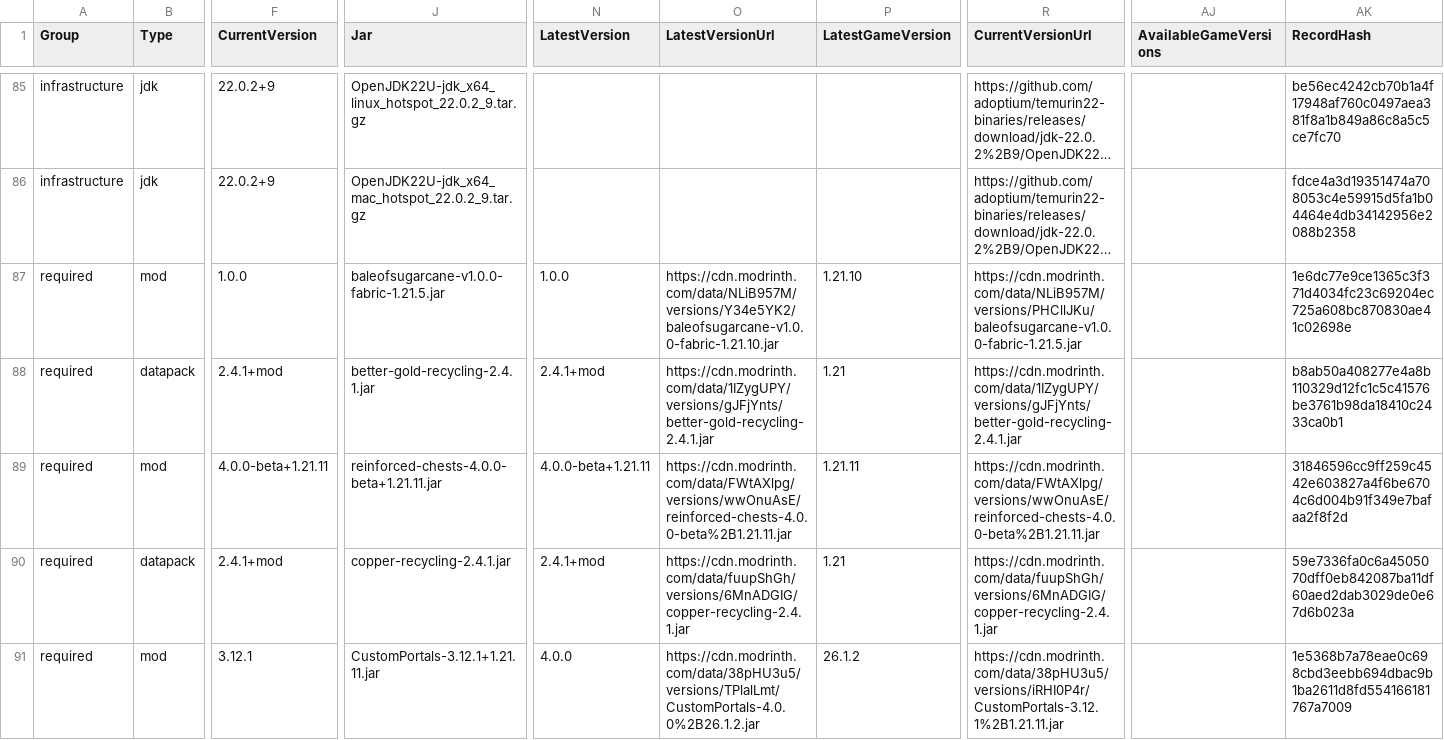
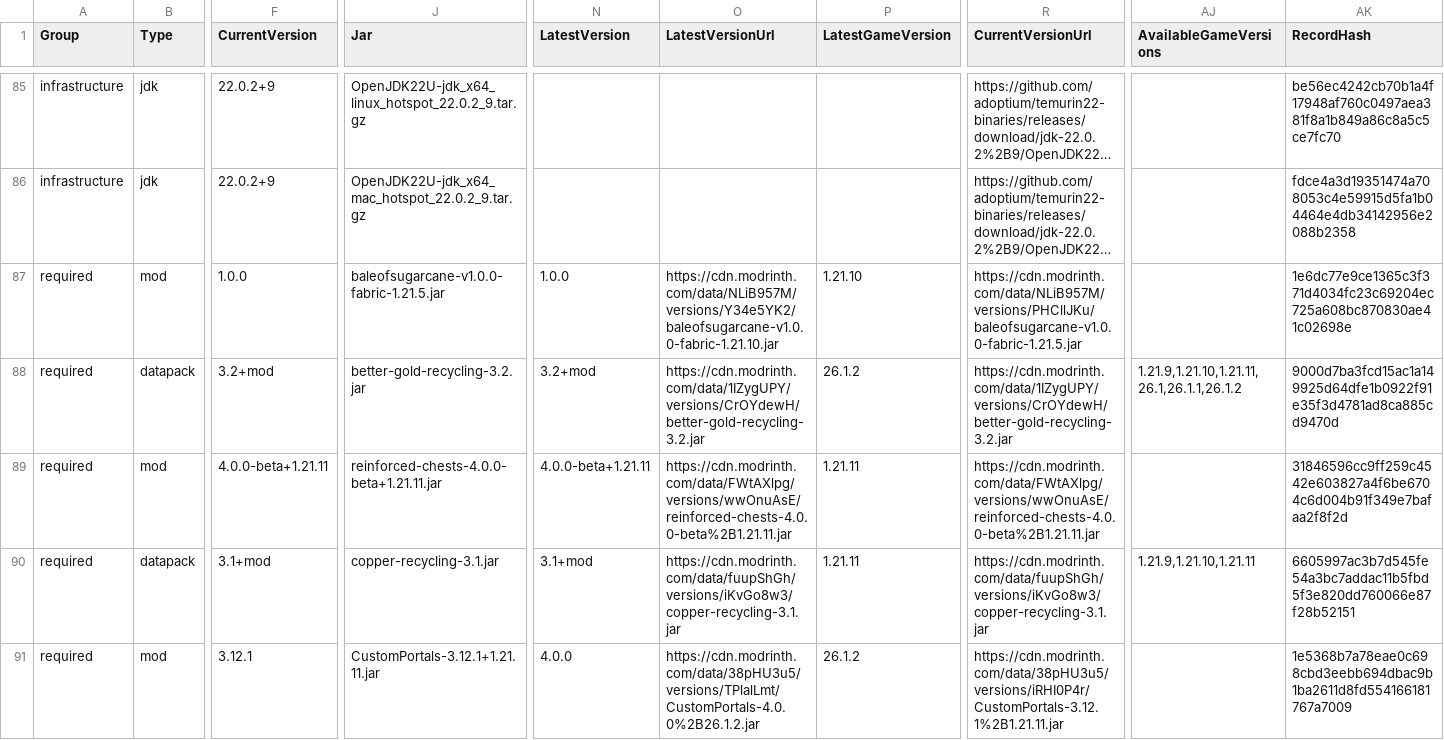
Before and after one commit to survivorsunited/minecraft-mods-manager, a CSV file: modlist.csv, drawn as a sheet; only a part is shown, gaps mark what is left out; long unchanged cells end in …; the diff covers the shown part only; the diff names each change by its address in the sheet, - before the commit and + after, or states it on an @@ line.

Commit message:
Update 1.21.11 mod versions

```diff
--- a/modlist.csv
+++ b/modlist.csv
-F88 (CurrentVersion): 2.4.1+mod
+F88 (CurrentVersion): 3.2+mod
-J88 (Jar): better-gold-recycling-2.4.1.jar
+J88 (Jar): better-gold-recycling-3.2.jar
-N88 (LatestVersion): 2.4.1+mod
+N88 (LatestVersion): 3.2+mod
-O88 (LatestVersionUrl): https://cdn.modrinth.com/data/1IZygUPY/versions/gJFjYnts/better-gold-recycling-2.4.1.jar
+O88 (LatestVersionUrl): https://cdn.modrinth.com/data/1IZygUPY/versions/CrOYdewH/better-gold-recycling-3.2.jar
-P88 (LatestGameVersion): 1.21
+P88 (LatestGameVersion): 26.1.2
-R88 (CurrentVersionUrl): https://cdn.modrinth.com/data/1IZygUPY/versions/gJFjYnts/better-gold-recycling-2.4.1.jar
+R88 (CurrentVersionUrl): https://cdn.modrinth.com/data/1IZygUPY/versions/CrOYdewH/better-gold-recycling-3.2.jar
-AJ88 (AvailableGameVersions): (empty)
+AJ88 (AvailableGameVersions): 1.21.9,1.21.10,1.21.11,26.1,26.1.1,26.1.2
-AK88 (RecordHash): b8ab50a408277e4a8b110329d12fc1c5c41576be3761b98da18410c2433ca0b1
+AK88 (RecordHash): 9000d7ba3fcd15ac1a149925d64dfe1b0922f91e35f3d4781ad8ca885cd9470d
-F90 (CurrentVersion): 2.4.1+mod
+F90 (CurrentVersion): 3.1+mod
-J90 (Jar): copper-recycling-2.4.1.jar
+J90 (Jar): copper-recycling-3.1.jar
-N90 (LatestVersion): 2.4.1+mod
+N90 (LatestVersion): 3.1+mod
-O90 (LatestVersionUrl): https://cdn.modrinth.com/data/fuupShGh/versions/6MnADGIG/copper-recycling-2.4.1.jar
+O90 (LatestVersionUrl): https://cdn.modrinth.com/data/fuupShGh/versions/iKvGo8w3/copper-recycling-3.1.jar
-P90 (LatestGameVersion): 1.21
+P90 (LatestGameVersion): 1.21.11
-R90 (CurrentVersionUrl): https://cdn.modrinth.com/data/fuupShGh/versions/6MnADGIG/copper-recycling-2.4.1.jar
+R90 (CurrentVersionUrl): https://cdn.modrinth.com/data/fuupShGh/versions/iKvGo8w3/copper-recycling-3.1.jar
-AJ90 (AvailableGameVersions): (empty)
+AJ90 (AvailableGameVersions): 1.21.9,1.21.10,1.21.11
-AK90 (RecordHash): 59e7336fa0c6a4505070dff0eb842087ba11df60aed2dab3029de0e67d6b023a
+AK90 (RecordHash): 6605997ac3b7d545fe54a3bc7addac11b5fbd5f3e820dd760066e87f28b52151
```
Also changed, not shown: 85 edited cells elsewhere in this file.
